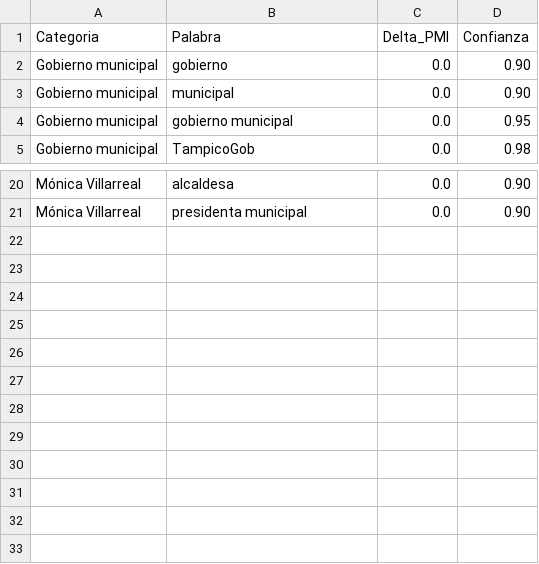
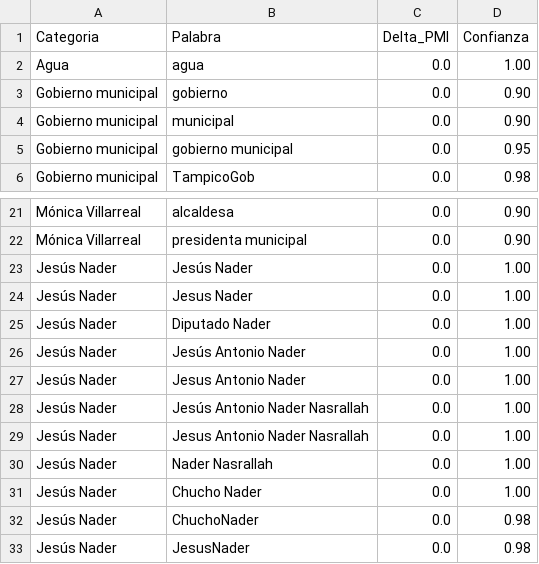
Before and after one commit to Eallier73/Tampico_Semanal_Reportes, a CSV file: Scripts/diccionarios/diccionario_temas_estructurales_tampico_local.csv, drawn as a sheet; only a part is shown, gaps mark what is left out; the diff names each change by its address in the sheet, - before the commit and + after, or states it on an @@ line.

Commit message:
feat: amplía monitoreo de Nader y mejora red guiada

```diff
--- a/Scripts/diccionarios/diccionario_temas_estructurales_tampico_local.csv
+++ b/Scripts/diccionarios/diccionario_temas_estructurales_tampico_local.csv
+row 2: Agua | agua | 0.0 | 1.00
+row 23: Jesús Nader | Jesús Nader | 0.0 | 1.00
+row 24: Jesús Nader | Jesus Nader | 0.0 | 1.00
+row 25: Jesús Nader | Diputado Nader | 0.0 | 1.00
+row 26: Jesús Nader | Jesús Antonio Nader | 0.0 | 1.00
+row 27: Jesús Nader | Jesus Antonio Nader | 0.0 | 1.00
+row 28: Jesús Nader | Jesús Antonio Nader Nasrallah | 0.0 | 1.00
+row 29: Jesús Nader | Jesus Antonio Nader Nasrallah | 0.0 | 1.00
+row 30: Jesús Nader | Nader Nasrallah | 0.0 | 1.00
+row 31: Jesús Nader | Chucho Nader | 0.0 | 1.00
+row 32: Jesús Nader | ChuchoNader | 0.0 | 0.98
+row 33: Jesús Nader | JesusNader | 0.0 | 0.98
```
Also changed, not shown: 13 other files.
